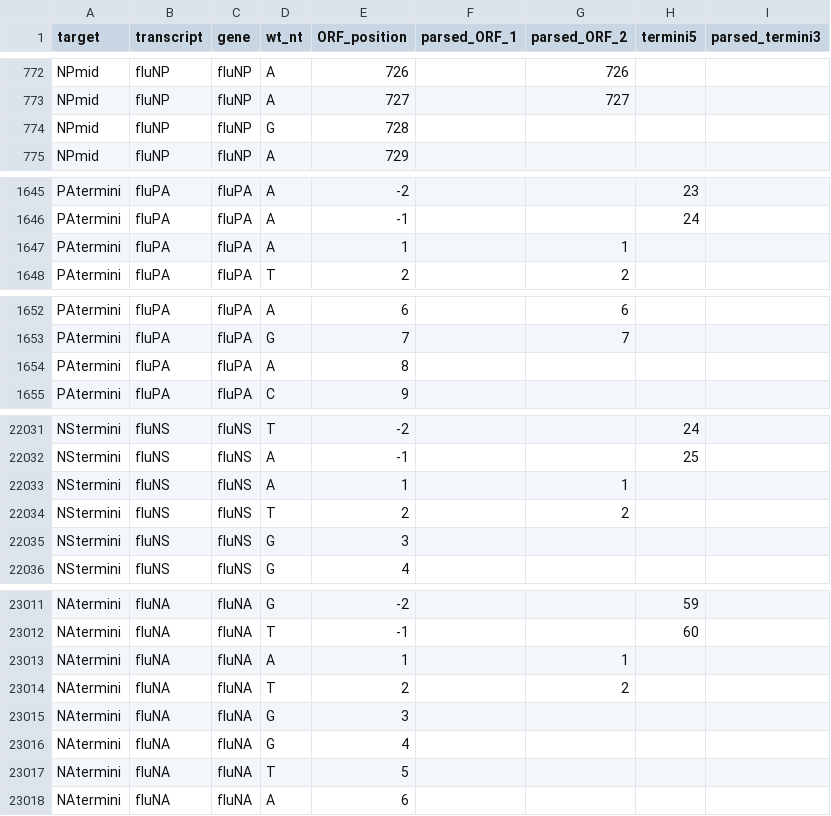
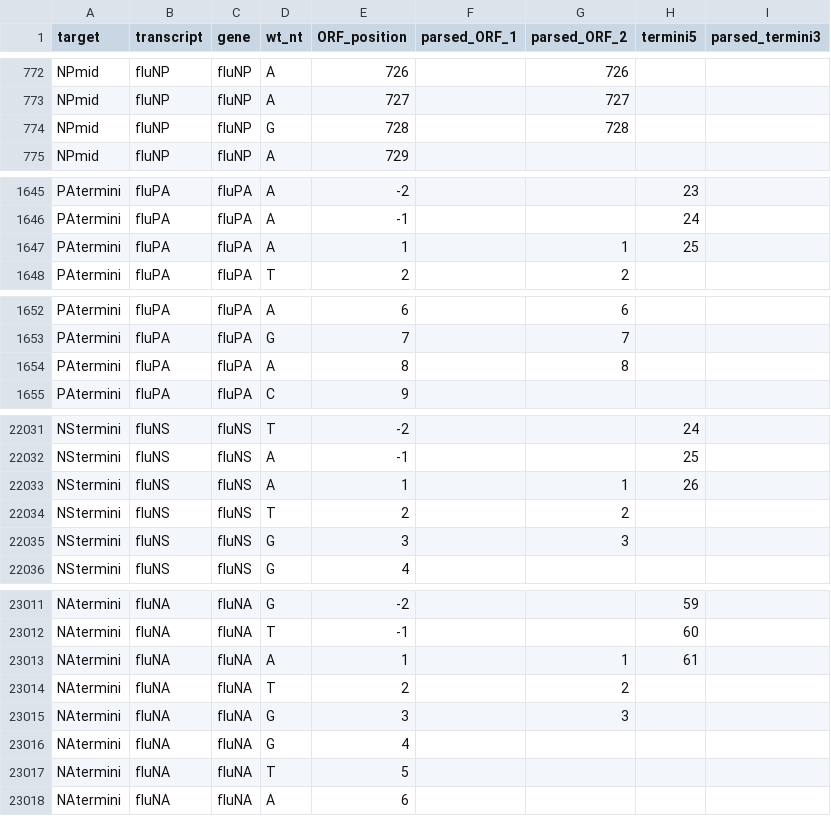
Before and after one commit to jbloomlab/barcoded_flu_pdmH1N1, a CSV file: data/flu_sequences/pacbio_amplicons/amplicon_to_reference.csv, drawn as a sheet; only a part is shown, gaps mark what is left out; the diff covers the shown part only.

```diff
--- a/data/flu_sequences/pacbio_amplicons/amplicon_to_reference.csv
+++ b/data/flu_sequences/pacbio_amplicons/amplicon_to_reference.csv
@@ -773,3 +773,3 @@ NPmid,fluNP,fluNP,A,726,,726,,
 NPmid,fluNP,fluNP,A,727,,727,,
-NPmid,fluNP,fluNP,G,728,,,,
+NPmid,fluNP,fluNP,G,728,,728,,
 NPmid,fluNP,fluNP,A,729,,,,
@@ -1646,3 +1646,3 @@ PAtermini,fluPA,fluPA,A,-2,,,23,
 PAtermini,fluPA,fluPA,A,-1,,,24,
-PAtermini,fluPA,fluPA,A,1,,1,,
+PAtermini,fluPA,fluPA,A,1,,1,25,
 PAtermini,fluPA,fluPA,T,2,,2,,
@@ -1653,3 +1653,3 @@ PAtermini,fluPA,fluPA,A,6,,6,,
 PAtermini,fluPA,fluPA,G,7,,7,,
-PAtermini,fluPA,fluPA,A,8,,,,
+PAtermini,fluPA,fluPA,A,8,,8,,
 PAtermini,fluPA,fluPA,C,9,,,,
@@ -22032,5 +22032,5 @@ NStermini,fluNS,fluNS,T,-2,,,24,
 NStermini,fluNS,fluNS,A,-1,,,25,
-NStermini,fluNS,fluNS,A,1,,1,,
+NStermini,fluNS,fluNS,A,1,,1,26,
 NStermini,fluNS,fluNS,T,2,,2,,
-NStermini,fluNS,fluNS,G,3,,,,
+NStermini,fluNS,fluNS,G,3,,3,,
 NStermini,fluNS,fluNS,G,4,,,,
@@ -23012,5 +23012,5 @@ NAtermini,fluNA,fluNA,G,-2,,,59,
 NAtermini,fluNA,fluNA,T,-1,,,60,
-NAtermini,fluNA,fluNA,A,1,,1,,
+NAtermini,fluNA,fluNA,A,1,,1,61,
 NAtermini,fluNA,fluNA,T,2,,2,,
-NAtermini,fluNA,fluNA,G,3,,,,
+NAtermini,fluNA,fluNA,G,3,,3,,
 NAtermini,fluNA,fluNA,G,4,,,,
```
Also changed, not shown: 56 edited cells elsewhere in this file, 1 other file.
